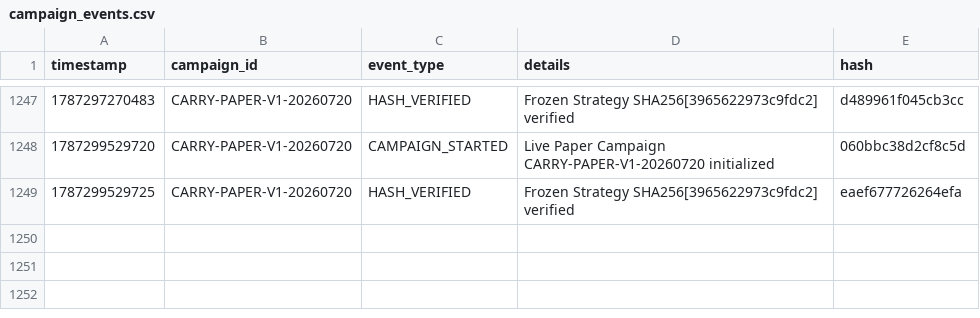
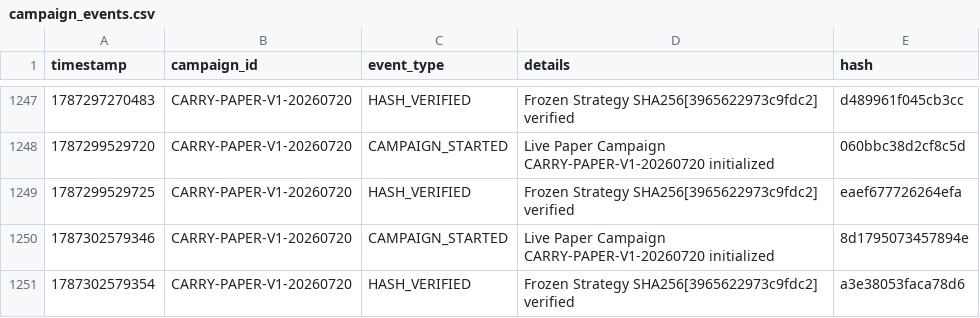
Before and after one commit to SaifAl-Sabaneh/Trading_AI_System, a CSV file: Trading_AI_System/database/campaign_events.csv, drawn as a sheet; only a part is shown, gaps mark what is left out.

```diff
--- a/Trading_AI_System/database/campaign_events.csv
+++ b/Trading_AI_System/database/campaign_events.csv
@@ -1249 +1249,3 @@ timestamp,campaign_id,event_type,details,hash
 1787299529725,CARRY-PAPER-V1-20260720,HASH_VERIFIED,Frozen Strategy SHA256[3965622973c9fdc2] verified,eaef677726264efa
+1787302579346,CARRY-PAPER-V1-20260720,CAMPAIGN_STARTED,Live Paper Campaign CARRY-PAPER-V1-20260720 initialized,8d1795073457894e
+1787302579354,CARRY-PAPER-V1-20260720,HASH_VERIFIED,Frozen Strategy SHA256[3965622973c9fdc2] verified,a3e38053faca78d6
```
Also changed, not shown: 1 other file.
